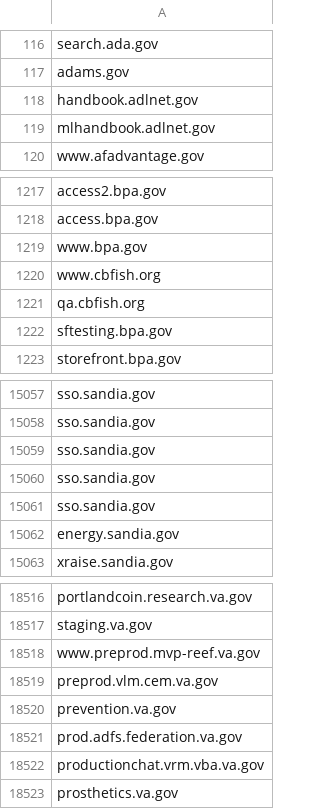
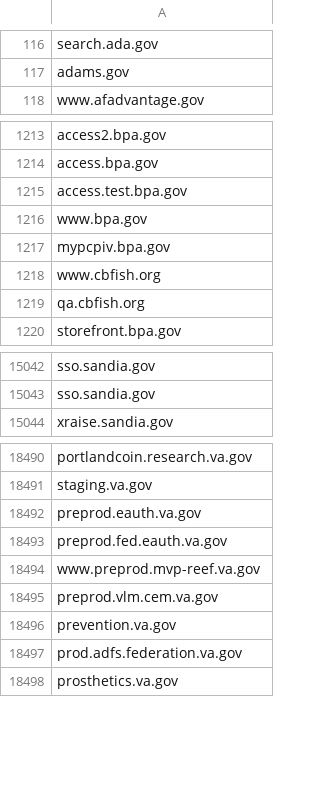
Before and after one commit to GSA/federal-website-index, a CSV file: data/source-lists/final_url_websites.csv, drawn as a sheet; only a part is shown, gaps mark what is left out; the diff covers the shown part only.

```diff
--- a/data/source-lists/final_url_websites.csv
+++ b/data/source-lists/final_url_websites.csv
@@ -117,4 +117,2 @@ search.ada.gov
 adams.gov
-handbook.adlnet.gov
-mlhandbook.adlnet.gov
 www.afadvantage.gov
@@ -1218,6 +1214,7 @@ access2.bpa.gov
 access.bpa.gov
-www.bpa.gov
+access.test.bpa.gov
+www.bpa.gov
+mypcpiv.bpa.gov
 www.cbfish.org
 qa.cbfish.org
-sftesting.bpa.gov
 storefront.bpa.gov
@@ -15058,6 +15043,2 @@ sso.sandia.gov
 sso.sandia.gov
-sso.sandia.gov
-sso.sandia.gov
-sso.sandia.gov
-energy.sandia.gov
 xraise.sandia.gov
@@ -18517,2 +18491,4 @@ portlandcoin.research.va.gov
 staging.va.gov
+preprod.eauth.va.gov
+preprod.fed.eauth.va.gov
 www.preprod.mvp-reef.va.gov
@@ -18521,3 +18497,2 @@ prevention.va.gov
 prod.adfs.federation.va.gov
-productionchat.vrm.vba.va.gov
 prosthetics.va.gov
```
Also changed, not shown: 12 added rows, 33 removed rows and 5 edited cells elsewhere in this file.
